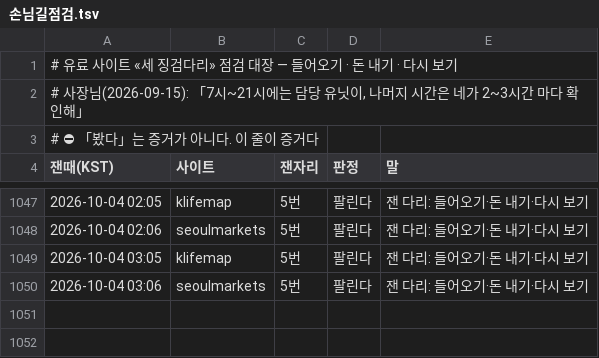
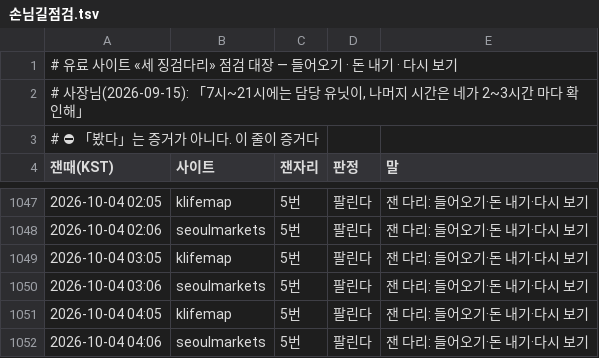
Before and after one commit to parkintaek2-gif/parkintaek2-gif.github.io, a TSV file: docs/손님길점검.tsv, drawn as a sheet; only a part is shown, gaps mark what is left out; the diff names each change by its address in the sheet, - before the commit and + after, or states it on an @@ line.

```diff
--- a/docs/손님길점검.tsv
+++ b/docs/손님길점검.tsv
+row 1051: 2026-10-04 04:05 | klifemap | 5번 | 팔린다 | 잰 다리: 들어오기·돈 내기·다시 보기
+row 1052: 2026-10-04 04:06 | seoulmarkets | 5번 | 팔린다 | 잰 다리: 들어오기·돈 내기·다시 보기
```
Also changed, not shown: docs/매시소통.tsv, 7 other files.
